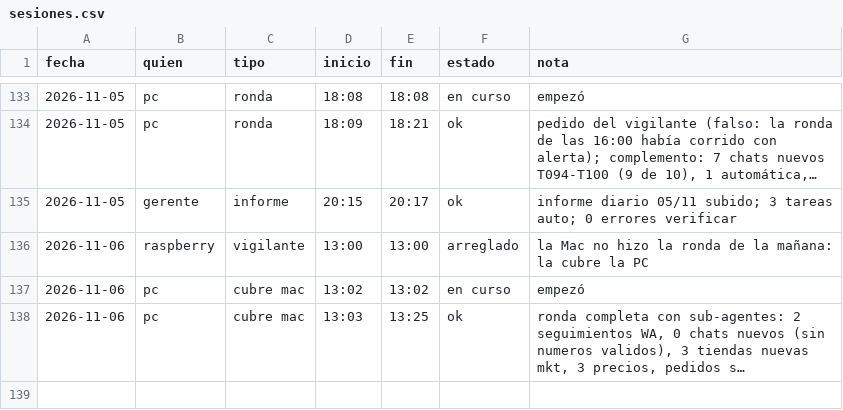
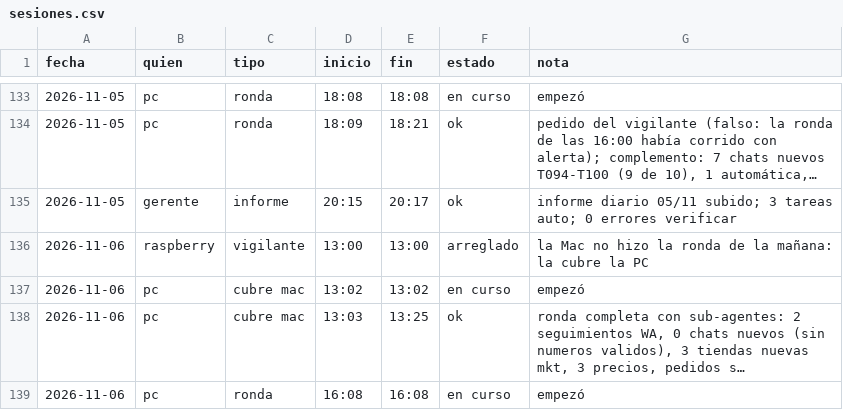
Before and after one commit to Santi491/Claude-, a CSV file: sesiones.csv, drawn as a sheet; only a part is shown, gaps mark what is left out; long unchanged cells end in …; the diff names each change by its address in the sheet, - before the commit and + after, or states it on an @@ line.

Commit message:
Sesión: pc empezó la ronda

```diff
--- a/sesiones.csv
+++ b/sesiones.csv
+row 139: 2026-11-06 | pc | ronda | 16:08 | 16:08 | en curso | empezó
```
